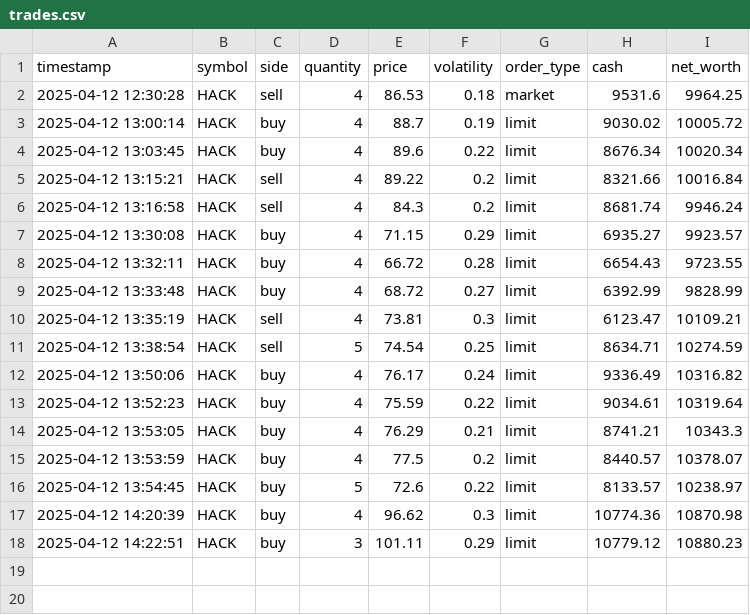
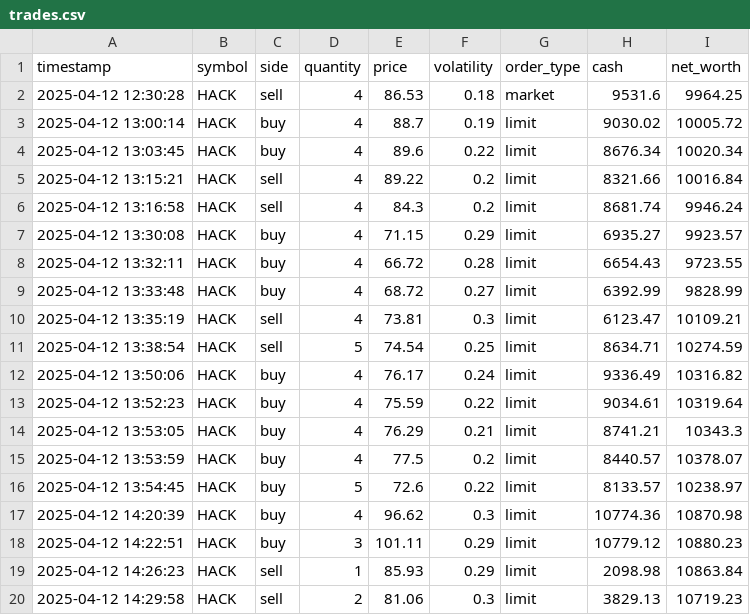
Before and after one commit to AlijaY69/Team2_AlgoTrader, a CSV file: logs/trades.csv, drawn as a sheet; the diff names each change by its address in the sheet, - before the commit and + after, or states it on an @@ line.

```diff
--- a/logs/trades.csv
+++ b/logs/trades.csv
+row 19: 2025-04-12 14:26:23 | HACK | sell | 1 | 85.93 | 0.29 | limit | 2098.98 | 10863.84
+row 20: 2025-04-12 14:29:58 | HACK | sell | 2 | 81.06 | 0.3 | limit | 3829.13 | 10719.23
```
Also changed, not shown: 4 other files.
